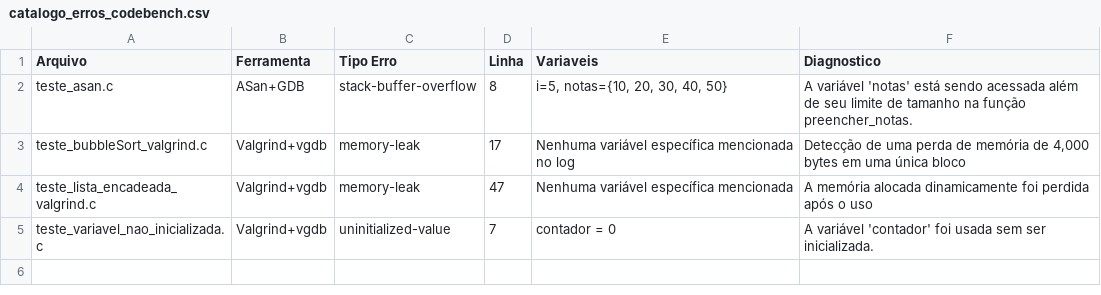
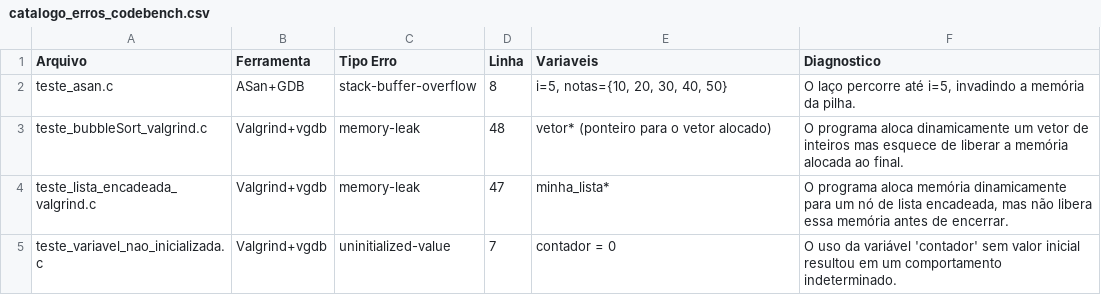
Before and after one commit to Guispf950/Pibic-Classificador-Catalogo-Erros-Programacao, a CSV file: output/catalogo_erros_codebench.csv, drawn as a sheet.

```diff
--- a/output/catalogo_erros_codebench.csv
+++ b/output/catalogo_erros_codebench.csv
@@ -1,5 +1,5 @@
 Arquivo,Ferramenta,Tipo Erro,Linha,Variaveis,Diagnostico
-teste_asan.c,ASan+GDB,stack-buffer-overflow,8,"i=5, notas={10, 20, 30, 40, 50}",A variável 'notas' está sendo acessada além de seu limite de tamanho na função preencher_notas.
-teste_bubbleSort_valgrind.c,Valgrind+vgdb,memory-leak,17,Nenhuma variável específica mencionada no log,"Detecção de uma perda de memória de 4,000 bytes em uma única bloco"
-teste_lista_encadeada_valgrind.c,Valgrind+vgdb,memory-leak,47,Nenhuma variável específica mencionada,A memória alocada dinamicamente foi perdida após o uso
-teste_variavel_nao_inicializada.c,Valgrind+vgdb,uninitialized-value,7,contador = 0,A variável 'contador' foi usada sem ser inicializada.
+teste_asan.c,ASan+GDB,stack-buffer-overflow,8,"i=5, notas={10, 20, 30, 40, 50}","O laço percorre até i=5, invadindo a memória da pilha."
+teste_bubbleSort_valgrind.c,Valgrind+vgdb,memory-leak,48,vetor* (ponteiro para o vetor alocado),O programa aloca dinamicamente um vetor de inteiros mas esquece de liberar a memória alocada ao final.
+teste_lista_encadeada_valgrind.c,Valgrind+vgdb,memory-leak,47,minha_lista*,"O programa aloca memória dinamicamente para um nó de lista encadeada, mas não libera essa memória antes de encerrar."
+teste_variavel_nao_inicializada.c,Valgrind+vgdb,uninitialized-value,7,contador = 0,O uso da variável 'contador' sem valor inicial resultou em um comportamento indeterminado.
```
Also changed, not shown: 3 other files.
